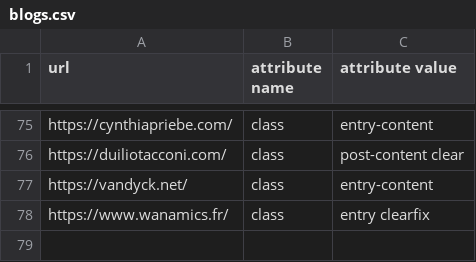
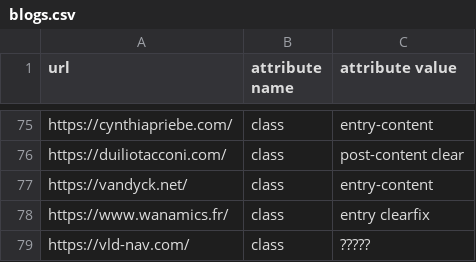
Before and after one commit to DmitryKatson/centralQ-ai, a CSV file: Knowledgebase/blogs.csv, drawn as a sheet; only a part is shown, gaps mark what is left out; the diff names each change by its address in the sheet, - before the commit and + after, or states it on an @@ line.

Commit message:
Update blogs.csv
New blog

```diff
--- a/Knowledgebase/blogs.csv
+++ b/Knowledgebase/blogs.csv
+row 79: https://vld-nav.com/ | class | ?????
```
